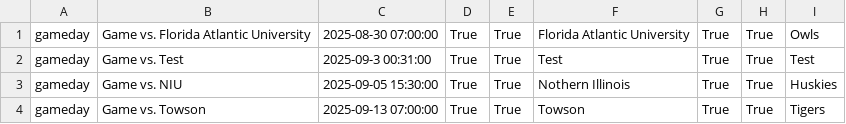
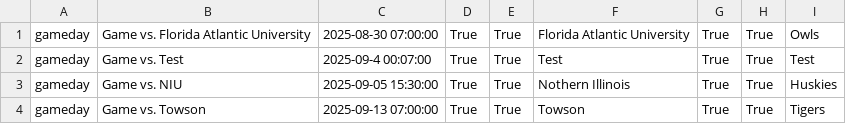
Before and after one commit to Dullglitter/MSOMDiscordBot, a CSV file: events.csv, drawn as a sheet.

```diff
--- a/events.csv
+++ b/events.csv
@@ -1,3 +1,3 @@
 gameday,Game vs. Florida Atlantic University,2025-08-30 07:00:00,True,True,Florida Atlantic University,True,True,Owls
-gameday,Game vs. Test,2025-09-3 00:31:00,True,True,Test,True,True,Test
+gameday,Game vs. Test,2025-09-4 00:07:00,True,True,Test,True,True,Test
 gameday,Game vs. NIU,2025-09-05 15:30:00,True,True,Nothern Illinois,True,True,Huskies
```
Also changed, not shown: 1 other file.
